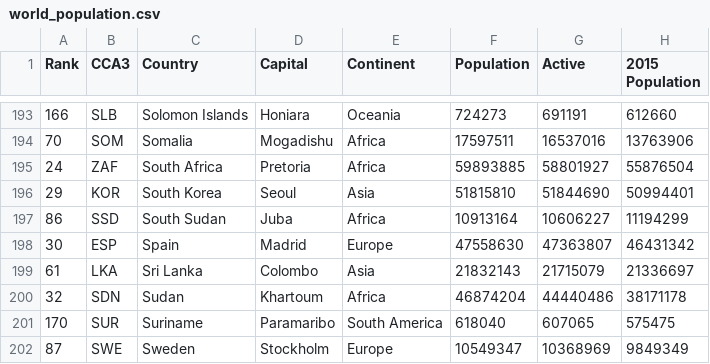
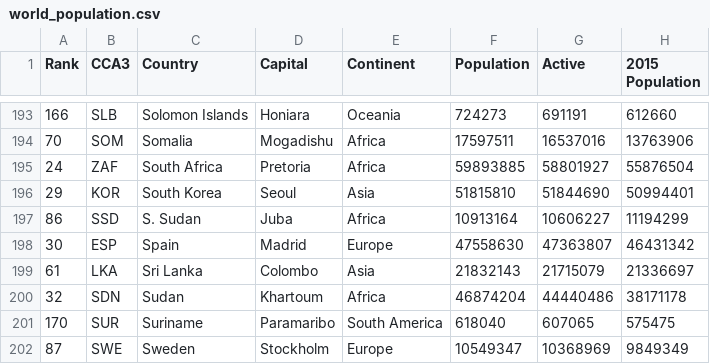
Before and after one commit to hongyee06/FIT3179, a CSV file: world_population.csv, drawn as a sheet; only a part is shown, gaps mark what is left out; the diff names each change by its address in the sheet, - before the commit and + after, or states it on an @@ line.

Commit message:
Update world_population.csv

```diff
--- a/world_population.csv
+++ b/world_population.csv
-C197 (Country): South Sudan
+C197 (Country): S. Sudan
```
